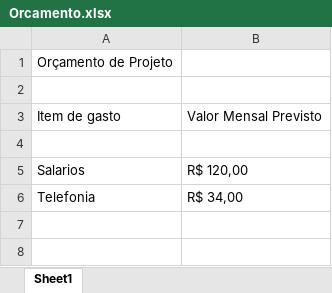
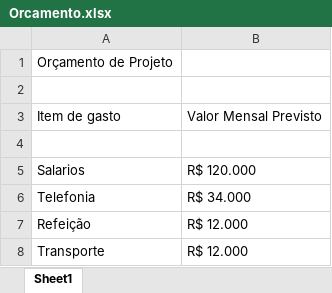
Before and after one commit to marimayumi/3SIT-Challenge2024, an Excel workbook: PastaDocumentos/Orcamento.xlsx, sheet Sheet1, drawn as a sheet; values as stored, in another font and other column widths than the file's, no borders; the diff names each change by its address in the sheet, - before the commit and + after, or states it on an @@ line.

Commit message:
Complementação do orçamento

```diff
--- a/PastaDocumentos/Orcamento.xlsx (sheet Sheet1)
+++ b/PastaDocumentos/Orcamento.xlsx (sheet Sheet1)
-B5: R$ 120,00
+B5: R$ 120.000
-B6: R$ 34,00
+B6: R$ 34.000
+row 7: Refeição | R$ 12.000
+row 8: Transporte | R$ 12.000
```
